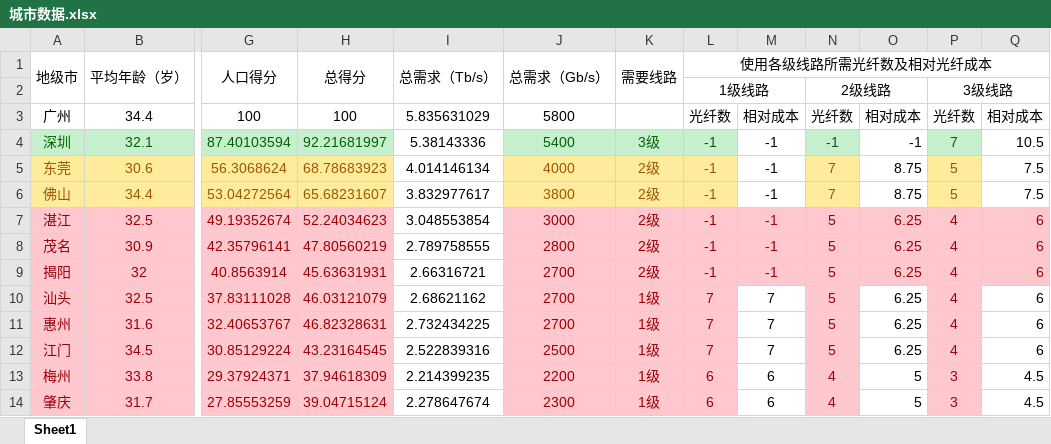
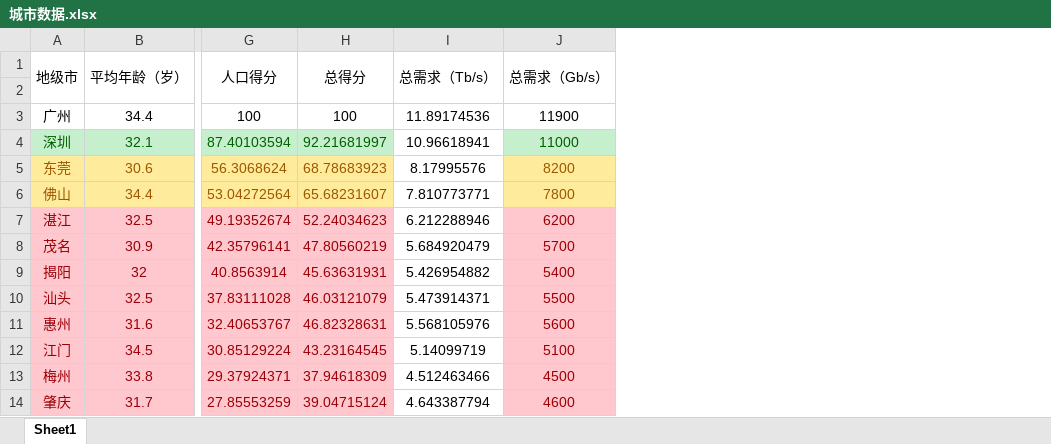
Before and after one commit to avarpow/2019ShenzhenMCM, an Excel workbook: 5.26晚起 数据压缩/城市数据.xlsx, sheet Sheet1, drawn as a sheet; only a part is shown, gaps mark what is left out; values as stored, in another font and other column widths than the file's, no borders; removed rows and columns are numbered as before the commit, all else as after; rows hold the shown columns only; the diff covers the shown part only; the diff names each change by its address in the sheet, - before the commit and + after, or states it on an @@ line.

```diff
--- a/5.26晚起 数据压缩/城市数据.xlsx (sheet Sheet1)
+++ b/5.26晚起 数据压缩/城市数据.xlsx (sheet Sheet1)
-column K (需要线路), rows 4-14: 3级 | 2级 | 2级 | 2级 | 2级 | 2级 | 1级 | 1级 | 1级 | 1级 | 1级
-column L (使用各级线路所需光纤数及相对光纤成本), rows 2-14: 1级线路 | 光纤数 | -1 | -1 | -1 | -1 | -1 | -1 | 7 | 7 | 7 | 6 | 6
-column M, rows 3-14: 相对成本 | -1 | -1 | -1 | -1 | -1 | -1 | 7 | 7 | 7 | 6 | 6
-column N, rows 2-14: 2级线路 | 光纤数 | -1 | 7 | 7 | 5 | 5 | 5 | 5 | 5 | 5 | 4 | 4
-column O, rows 3-14: 相对成本 | -1 | 8.75 | 8.75 | 6.25 | 6.25 | 6.25 | 6.25 | 6.25 | 6.25 | 5 | 5
-column P, rows 2-14: 3级线路 | 光纤数 | 7 | 5 | 5 | 4 | 4 | 4 | 4 | 4 | 4 | 3 | 3
-column Q, rows 3-14: 相对成本 | 10.5 | 7.5 | 7.5 | 6 | 6 | 6 | 6 | 6 | 6 | 4.5 | 4.5
-row 2:  |  |  |  |  |  |  | 1级线路 |  | 2级线路 |  | 3级线路
+row 2: (empty)
-I3 (总需求（Tb/s）): 5.835631029
+I3 (总需求（Tb/s）): 11.89174536
-J3 (总需求（Gb/s）): 5800
+J3 (总需求（Gb/s）): 11900
-I4 (总需求（Tb/s）): 5.38143336
+I4 (总需求（Tb/s）): 10.96618941
-J4 (总需求（Gb/s）): 5400
+J4 (总需求（Gb/s）): 11000
-I5 (总需求（Tb/s）): 4.014146134
+I5 (总需求（Tb/s）): 8.17995576
-J5 (总需求（Gb/s）): 4000
+J5 (总需求（Gb/s）): 8200
-I6 (总需求（Tb/s）): 3.832977617
+I6 (总需求（Tb/s）): 7.810773771
-J6 (总需求（Gb/s）): 3800
+J6 (总需求（Gb/s）): 7800
-I7 (总需求（Tb/s）): 3.048553854
+I7 (总需求（Tb/s）): 6.212288946
-J7 (总需求（Gb/s）): 3000
+J7 (总需求（Gb/s）): 6200
-I8 (总需求（Tb/s）): 2.789758555
+I8 (总需求（Tb/s）): 5.684920479
-J8 (总需求（Gb/s）): 2800
+J8 (总需求（Gb/s）): 5700
-I9 (总需求（Tb/s）): 2.66316721
+I9 (总需求（Tb/s）): 5.426954882
-J9 (总需求（Gb/s）): 2700
+J9 (总需求（Gb/s）): 5400
-I10 (总需求（Tb/s）): 2.68621162
+I10 (总需求（Tb/s）): 5.473914371
-J10 (总需求（Gb/s）): 2700
+J10 (总需求（Gb/s）): 5500
-I11 (总需求（Tb/s）): 2.732434225
+I11 (总需求（Tb/s）): 5.568105976
-J11 (总需求（Gb/s）): 2700
+J11 (总需求（Gb/s）): 5600
-I12 (总需求（Tb/s）): 2.522839316
+I12 (总需求（Tb/s）): 5.14099719
-J12 (总需求（Gb/s）): 2500
+J12 (总需求（Gb/s）): 5100
-I13 (总需求（Tb/s）): 2.214399235
+I13 (总需求（Tb/s）): 4.512463466
-J13 (总需求（Gb/s）): 2200
+J13 (总需求（Gb/s）): 4500
-I14 (总需求（Tb/s）): 2.278647674
+I14 (总需求（Tb/s）): 4.643387794
-J14 (总需求（Gb/s）): 2300
+J14 (总需求（Gb/s）): 4600
```
Also changed, not shown: 2 added rows, 2 removed rows, 23 edited cells and merged cells elsewhere in this sheet.
